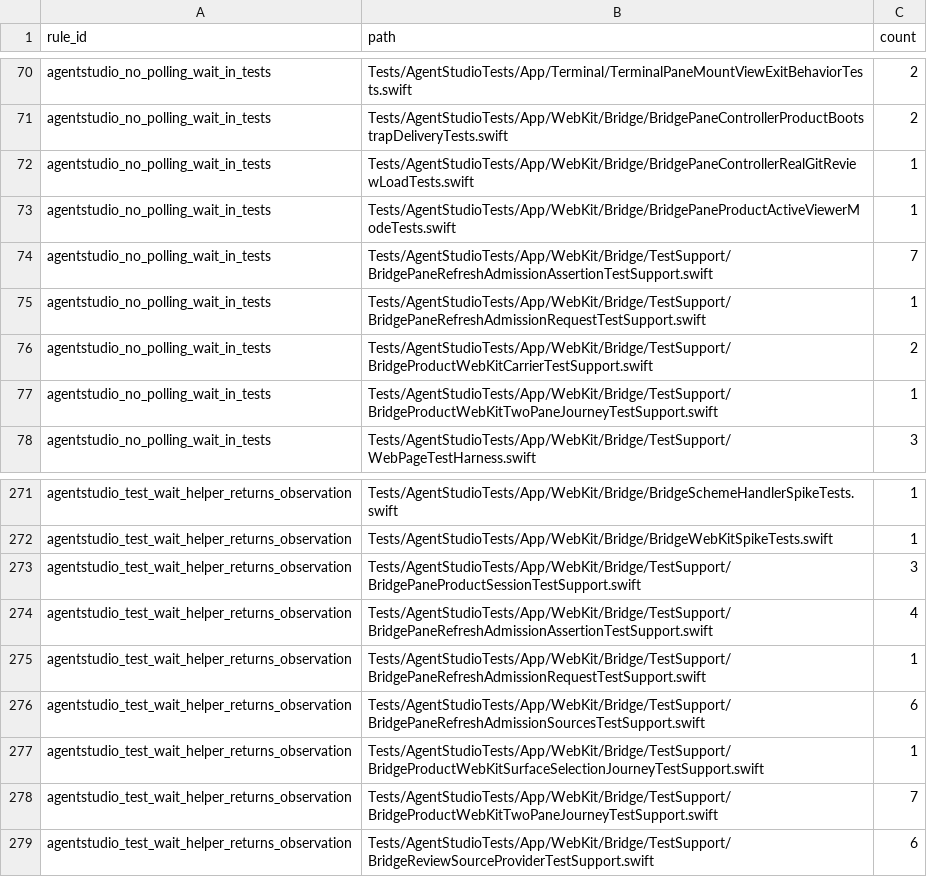
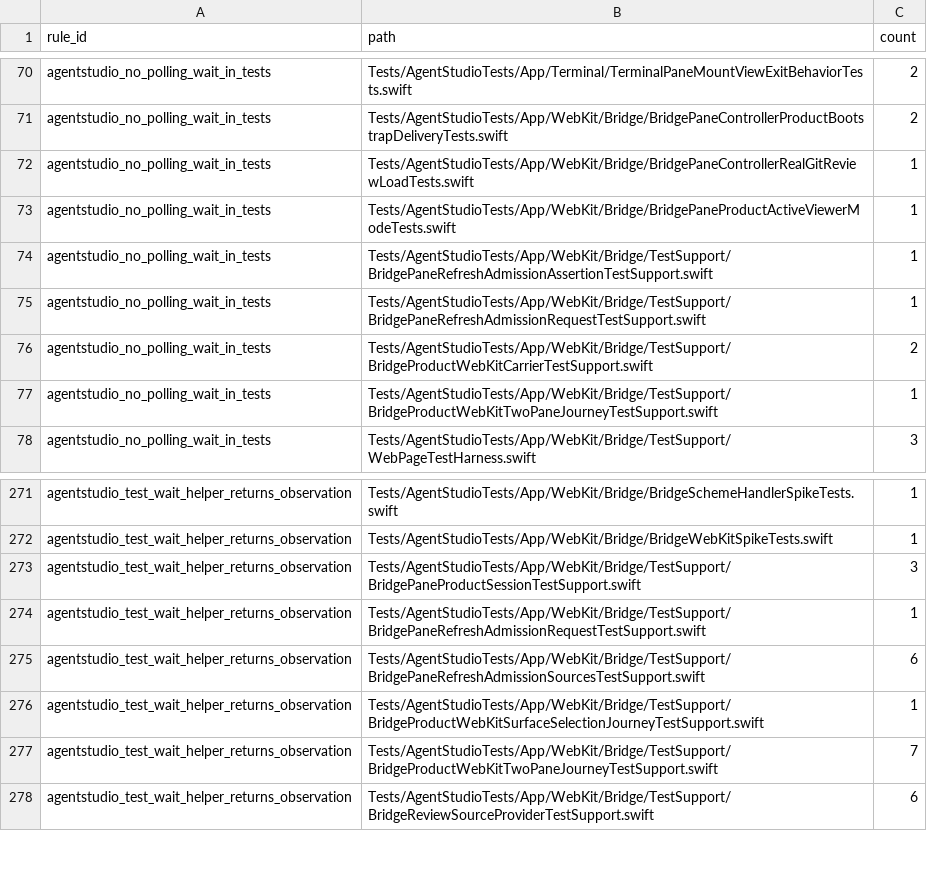
Before and after one commit to getagentstudio/agentstudio, a TSV file: Tools/AgentStudioArchitectureLint/architecture-debt-ledger.tsv, drawn as a sheet; only a part is shown, gaps mark what is left out.

Commit message:
test(bridge): join refresh owners and diagnose catch-up terminals

```diff
--- a/Tools/AgentStudioArchitectureLint/architecture-debt-ledger.tsv
+++ b/Tools/AgentStudioArchitectureLint/architecture-debt-ledger.tsv
@@ -73,3 +73,3 @@ agentstudio_no_polling_wait_in_tests	Tests/AgentStudioTests/App/WebKit/Bridge/Br
 agentstudio_no_polling_wait_in_tests	Tests/AgentStudioTests/App/WebKit/Bridge/BridgePaneProductActiveViewerModeTests.swift	1
-agentstudio_no_polling_wait_in_tests	Tests/AgentStudioTests/App/WebKit/Bridge/TestSupport/BridgePaneRefreshAdmissionAssertionTestSupport.swift	7
+agentstudio_no_polling_wait_in_tests	Tests/AgentStudioTests/App/WebKit/Bridge/TestSupport/BridgePaneRefreshAdmissionAssertionTestSupport.swift	1
 agentstudio_no_polling_wait_in_tests	Tests/AgentStudioTests/App/WebKit/Bridge/TestSupport/BridgePaneRefreshAdmissionRequestTestSupport.swift	1
@@ -273,3 +273,2 @@ agentstudio_test_wait_helper_returns_observation	Tests/AgentStudioTests/App/WebK
 agentstudio_test_wait_helper_returns_observation	Tests/AgentStudioTests/App/WebKit/Bridge/TestSupport/BridgePaneProductSessionTestSupport.swift	3
-agentstudio_test_wait_helper_returns_observation	Tests/AgentStudioTests/App/WebKit/Bridge/TestSupport/BridgePaneRefreshAdmissionAssertionTestSupport.swift	4
 agentstudio_test_wait_helper_returns_observation	Tests/AgentStudioTests/App/WebKit/Bridge/TestSupport/BridgePaneRefreshAdmissionRequestTestSupport.swift	1
```
Also changed, not shown: 7 other files.
